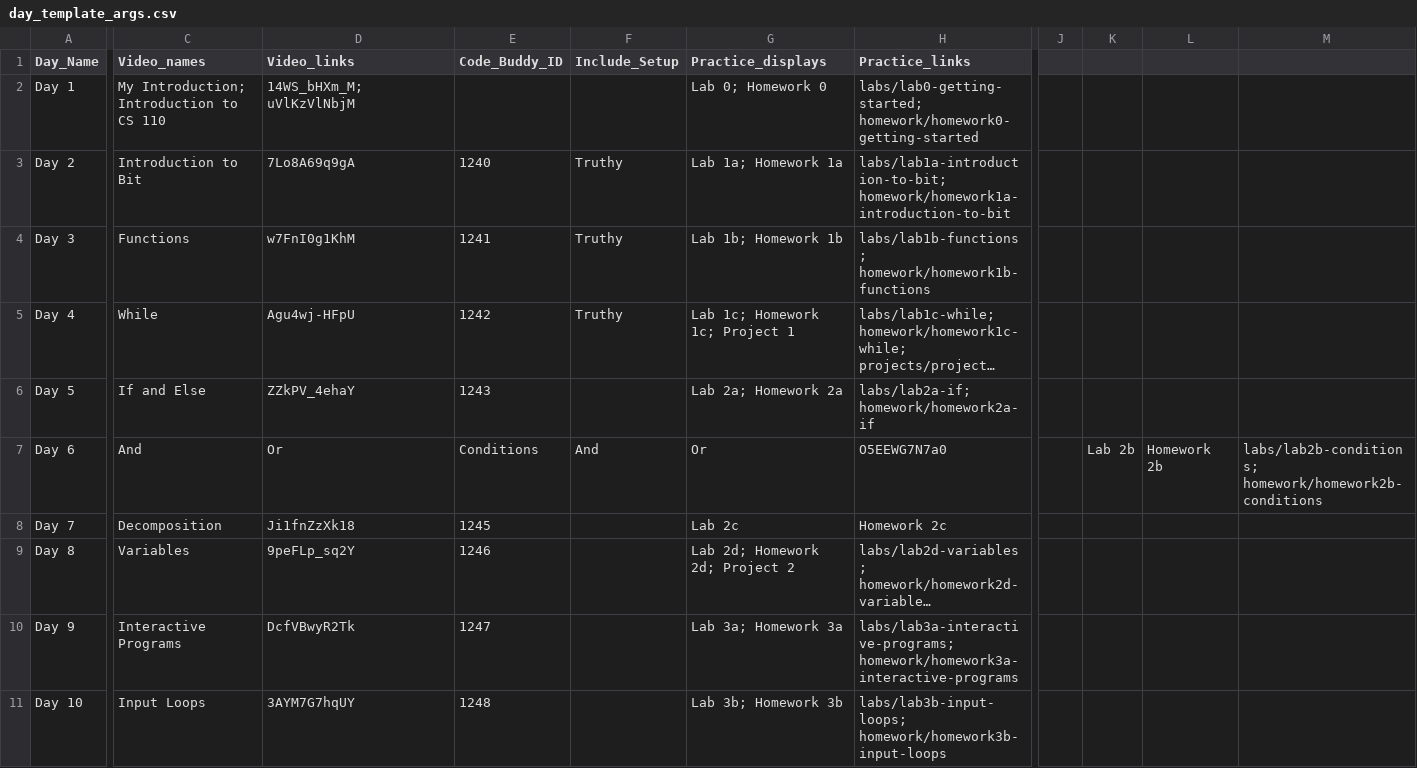
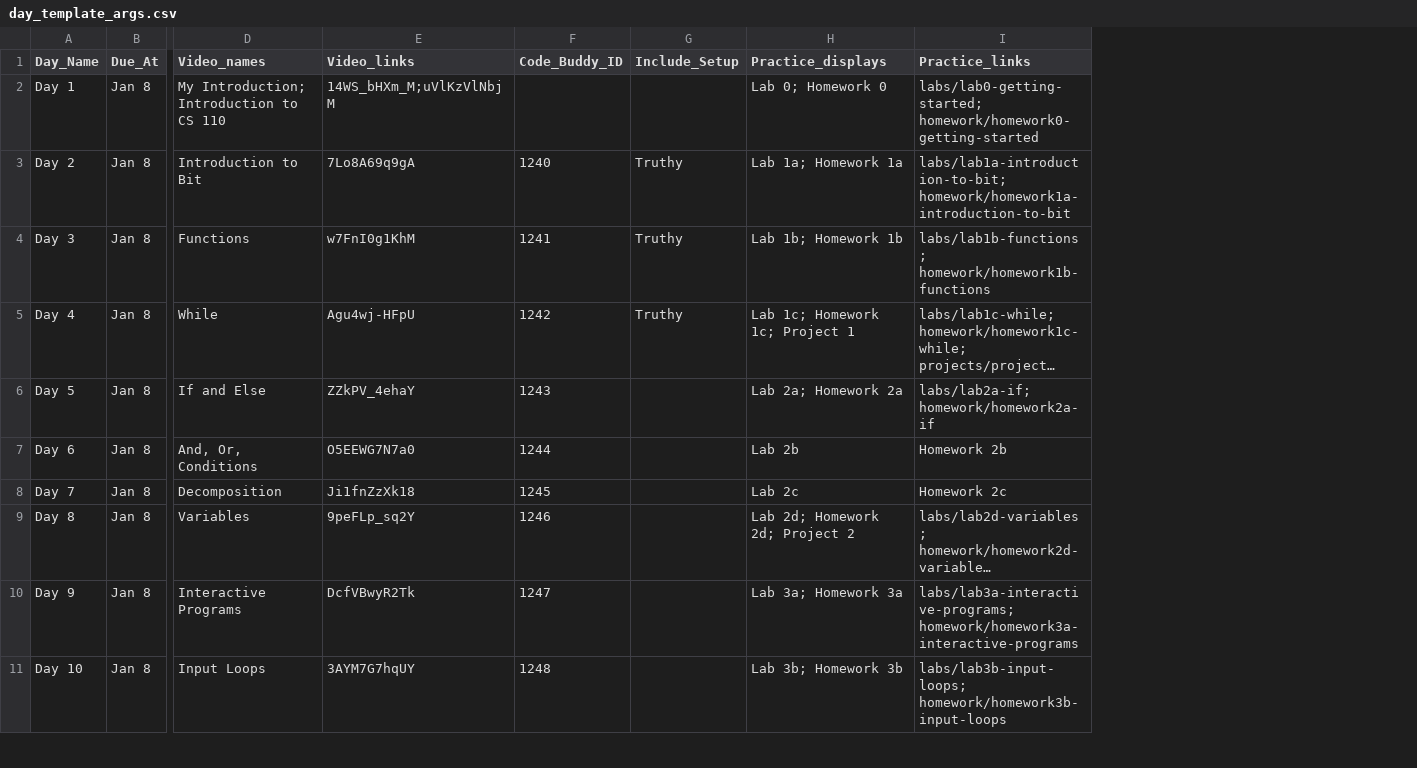
Before and after one commit to BYU-CS-Course-Ops/mdx-canvas, a CSV file: demo_course/public-files/template-material/day_template_args.csv, drawn as a sheet; only a part is shown, gaps mark what is left out; long unchanged cells end in …; removed rows and columns are numbered as before the commit, all else as after; the diff covers the shown part only; the diff names each change by its address in the sheet, - before the commit and + after, or states it on an @@ line.

```diff
--- a/demo_course/public-files/template-material/day_template_args.csv
+++ b/demo_course/public-files/template-material/day_template_args.csv
+column B (Due_At), rows 2-11: all Jan 8
-column J, empty
-column K, row 7: Lab 2b
-column L, row 7: Homework 2b
-column M, row 7: labs/lab2b-conditions; homework/homework2b-conditions
-E2 (Video_links): 14WS_bHXm_M; uVlKzVlNbjM
+E2 (Video_links): 14WS_bHXm_M;uVlKzVlNbjM
-D7 (Video_names): And
+D7 (Video_names): And, Or, Conditions
-E7 (Video_links): Or
+E7 (Video_links): O5EEWG7N7a0
-F7 (Code_Buddy_ID): Conditions
+F7 (Code_Buddy_ID): 1244
-G7 (Include_Setup): And
+G7 (Include_Setup): (empty)
-H7 (Practice_displays): Or
+H7 (Practice_displays): Lab 2b
-I7 (Practice_links): O5EEWG7N7a0
+I7 (Practice_links): Homework 2b
```
Also changed, not shown: 9 edited cells elsewhere in this file, 10 other files.
